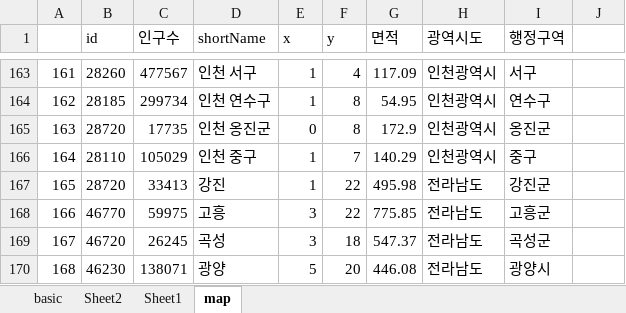
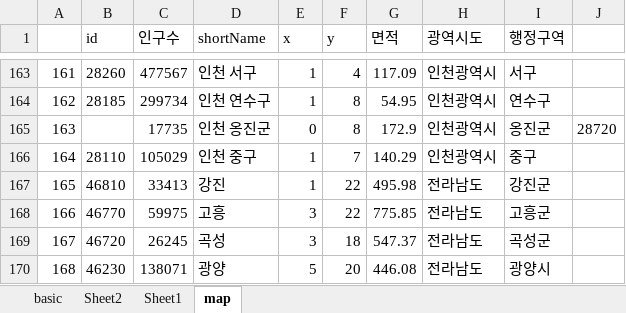
Before and after one commit to sizipusx/fundamental, an Excel workbook: files/city_info.xlsx, sheet map, drawn as a sheet; only a part is shown, gaps mark what is left out; values as stored, in another font and other column widths than the file's, no borders; the diff names each change by its address in the sheet, - before the commit and + after, or states it on an @@ line.

```diff
--- a/files/city_info.xlsx (sheet map)
+++ b/files/city_info.xlsx (sheet map)
-B165 (id): 28720
+B165 (id): (empty)
-J165: (empty)
+J165: 28720
-B167 (id): 28720
+B167 (id): 46810
```
Also changed, not shown: sheet basic.
